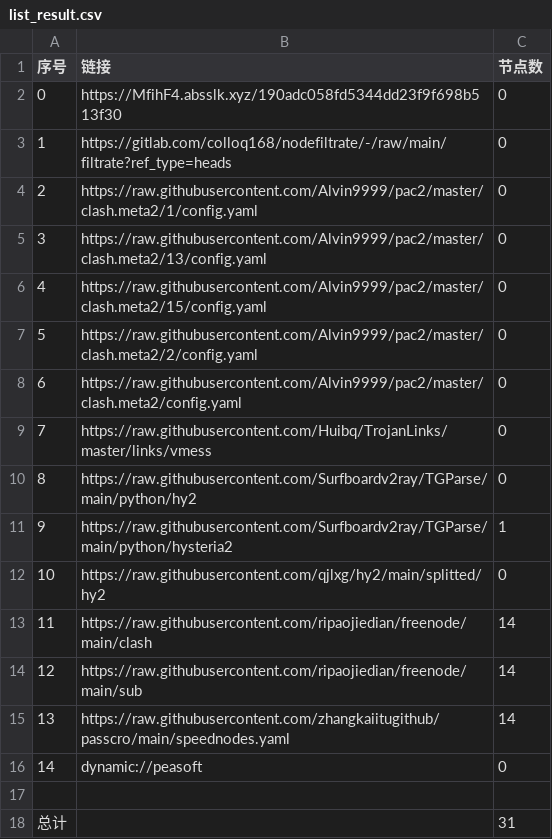
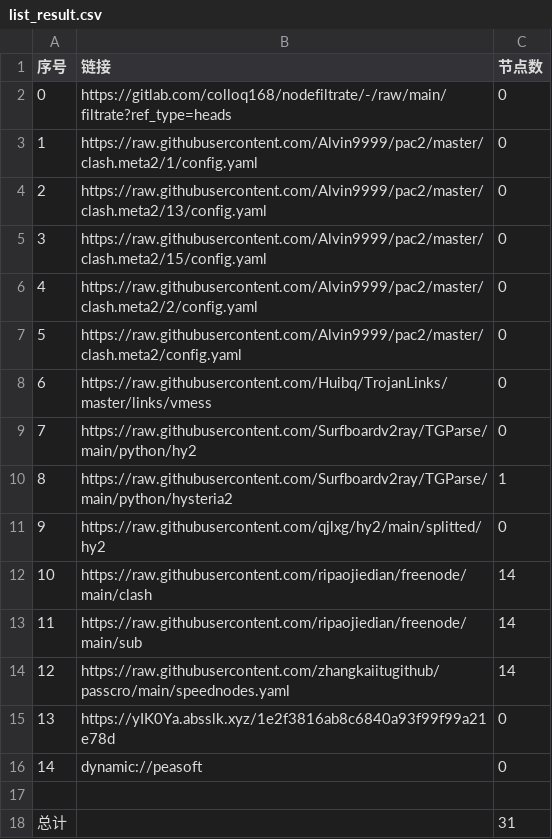
Before and after one commit to q291581201/NoMoreWalls, a CSV file: list_result.csv, drawn as a sheet; removed rows and columns are numbered as before the commit, all else as after; the diff names each change by its address in the sheet, - before the commit and + after, or states it on an @@ line.

```diff
--- a/list_result.csv
+++ b/list_result.csv
-row 2: 0 | https://MfihF4.absslk.xyz/190adc058fd5344dd23f9f698b513f30 | 0
@@ column A (序号) renumbered between rows 2 and 14 @@
+row 15: 13 | https://yIK0Ya.absslk.xyz/1e2f3816ab8c6840a93f99f99a21e78d | 0
```
Also changed, not shown: 18 other files.
